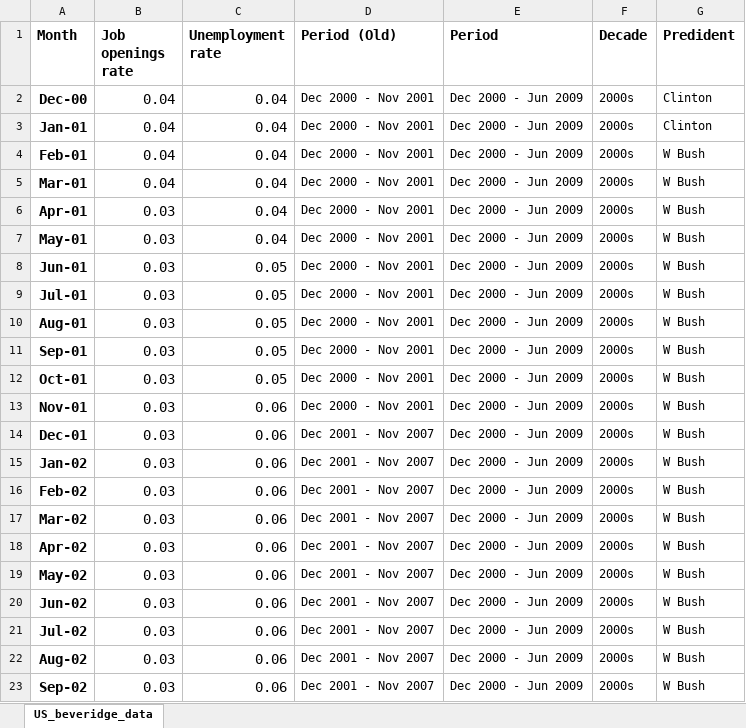
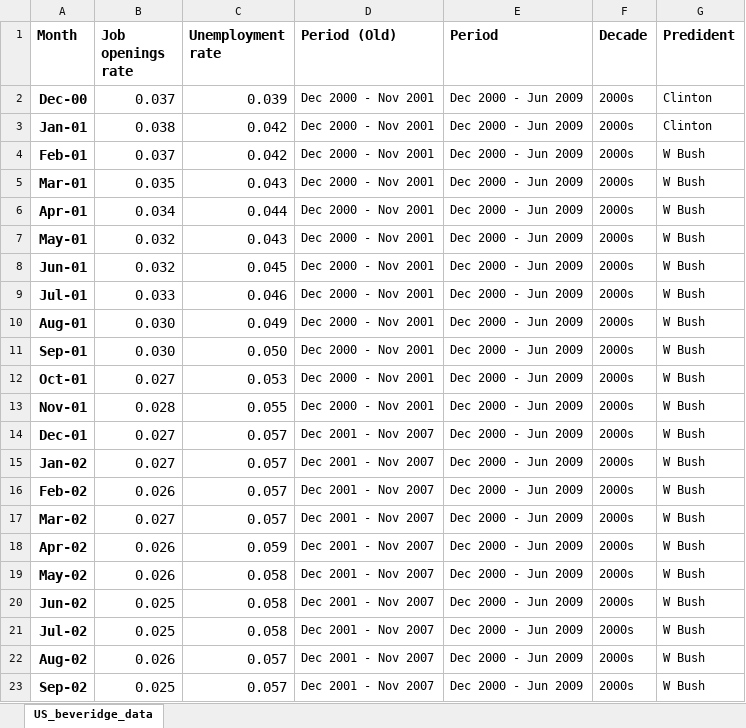
Before and after one commit to RDeconomist/data, an Excel workbook: e4e3/Notebooks/US_beveridge_data.xlsx, sheet US_beveridge_data, drawn as a sheet; only a part is shown; values as stored, in another font and other column widths than the file's, no borders; the diff covers the shown part only; the diff names each change by its address in the sheet, - before the commit and + after, or states it on an @@ line.

```diff
--- a/e4e3/Notebooks/US_beveridge_data.xlsx (sheet US_beveridge_data)
+++ b/e4e3/Notebooks/US_beveridge_data.xlsx (sheet US_beveridge_data)
-B2 (Job openings rate): 0.04
+B2 (Job openings rate): 0.037
-C2 (Unemployment rate): 0.04
+C2 (Unemployment rate): 0.039
-B3 (Job openings rate): 0.04
+B3 (Job openings rate): 0.038
-C3:C4 (Unemployment rate): 0.04
+C3:C4 (Unemployment rate): 0.042
-B4 (Job openings rate): 0.04
+B4 (Job openings rate): 0.037
-B5 (Job openings rate): 0.04
+B5 (Job openings rate): 0.035
-C5 (Unemployment rate): 0.04
+C5 (Unemployment rate): 0.043
-B6 (Job openings rate): 0.03
+B6 (Job openings rate): 0.034
-C6 (Unemployment rate): 0.04
+C6 (Unemployment rate): 0.044
-B7:B8 (Job openings rate): 0.03
+B7:B8 (Job openings rate): 0.032
-C7 (Unemployment rate): 0.04
+C7 (Unemployment rate): 0.043
-C8 (Unemployment rate): 0.05
+C8 (Unemployment rate): 0.045
-B9 (Job openings rate): 0.03
+B9 (Job openings rate): 0.033
-C9 (Unemployment rate): 0.05
+C9 (Unemployment rate): 0.046
-B10:B11 (Job openings rate): 0.03
+B10:B11 (Job openings rate): 0.030
-C10 (Unemployment rate): 0.05
+C10 (Unemployment rate): 0.049
-C11 (Unemployment rate): 0.05
+C11 (Unemployment rate): 0.050
-B12 (Job openings rate): 0.03
+B12 (Job openings rate): 0.027
-C12 (Unemployment rate): 0.05
+C12 (Unemployment rate): 0.053
-B13 (Job openings rate): 0.03
+B13 (Job openings rate): 0.028
-C13 (Unemployment rate): 0.06
+C13 (Unemployment rate): 0.055
-B14:B15 (Job openings rate): 0.03
+B14:B15 (Job openings rate): 0.027
-C14:C17 (Unemployment rate): 0.06
+C14:C17 (Unemployment rate): 0.057
-B16 (Job openings rate): 0.03
+B16 (Job openings rate): 0.026
-B17 (Job openings rate): 0.03
+B17 (Job openings rate): 0.027
-B18:B19 (Job openings rate): 0.03
+B18:B19 (Job openings rate): 0.026
-C18 (Unemployment rate): 0.06
+C18 (Unemployment rate): 0.059
-C19:C21 (Unemployment rate): 0.06
+C19:C21 (Unemployment rate): 0.058
-B20:B21 (Job openings rate): 0.03
+B20:B21 (Job openings rate): 0.025
-B22 (Job openings rate): 0.03
+B22 (Job openings rate): 0.026
-C22:C23 (Unemployment rate): 0.06
+C22:C23 (Unemployment rate): 0.057
-B23 (Job openings rate): 0.03
+B23 (Job openings rate): 0.025
```
Also changed, not shown: 486 edited cells elsewhere in this sheet, 2 other files.
